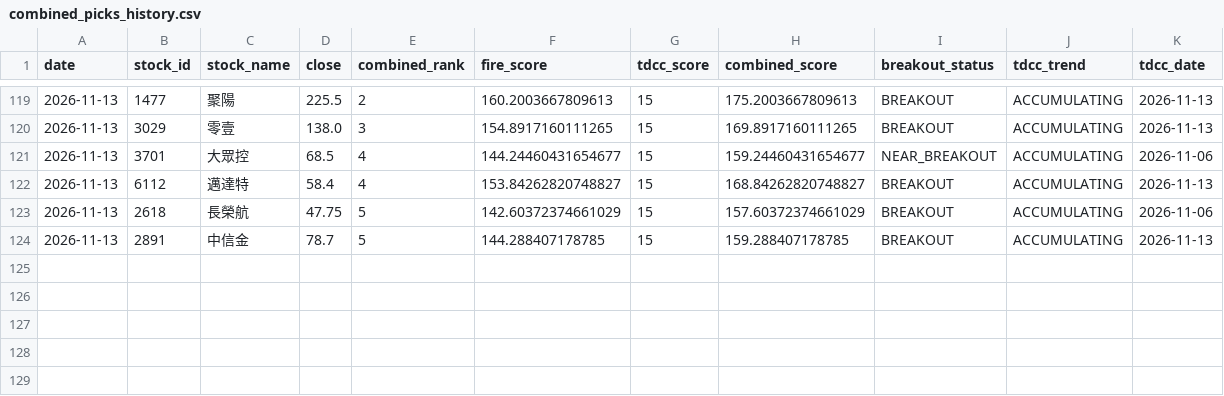
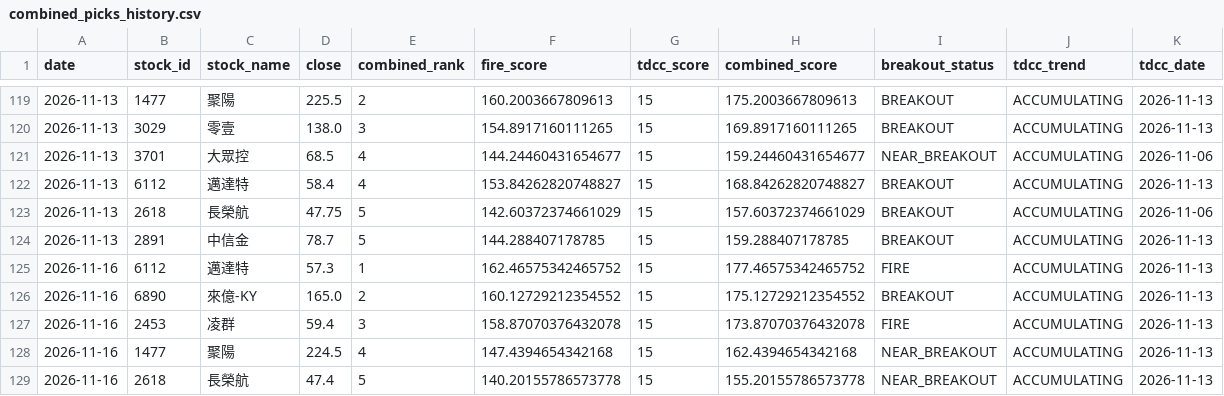
Before and after one commit to seagate1021-code/taiwan-stock-radar, a CSV file: data/history/combined_picks_history.csv, drawn as a sheet; only a part is shown, gaps mark what is left out.

```diff
--- a/data/history/combined_picks_history.csv
+++ b/data/history/combined_picks_history.csv
@@ -124 +124,6 @@
 2026-11-13,2891,中信金,78.7,5,144.288407178785,15,159.288407178785,BREAKOUT,ACCUMULATING,2026-11-13
+2026-11-16,6112,邁達特,57.3,1,162.46575342465752,15,177.46575342465752,FIRE,ACCUMULATING,2026-11-13
+2026-11-16,6890,來億-KY,165.0,2,160.12729212354552,15,175.12729212354552,BREAKOUT,ACCUMULATING,2026-11-13
+2026-11-16,2453,凌群,59.4,3,158.87070376432078,15,173.87070376432078,FIRE,ACCUMULATING,2026-11-13
+2026-11-16,1477,聚陽,224.5,4,147.4394654342168,15,162.4394654342168,NEAR_BREAKOUT,ACCUMULATING,2026-11-13
+2026-11-16,2618,長榮航,47.4,5,140.20155786573778,15,155.20155786573778,NEAR_BREAKOUT,ACCUMULATING,2026-11-13
```
Also changed, not shown: data/history/combined_top_picks.csv, data/history/technical_indicators.csv, 2 other files.
